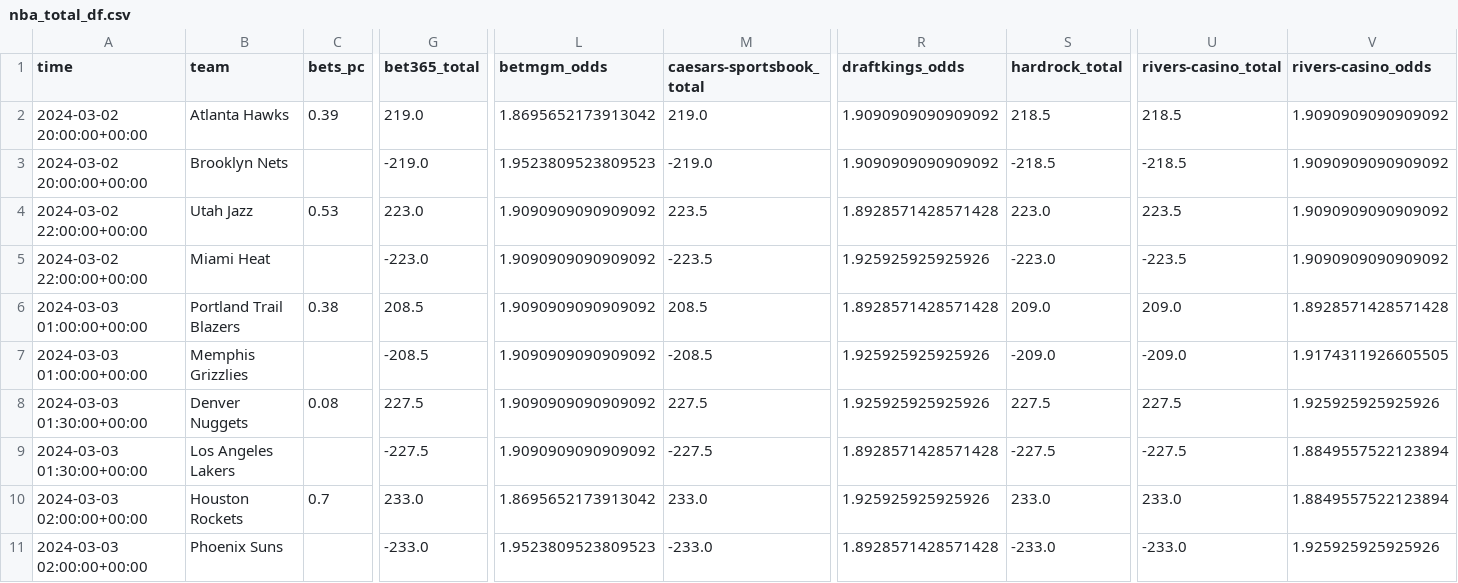
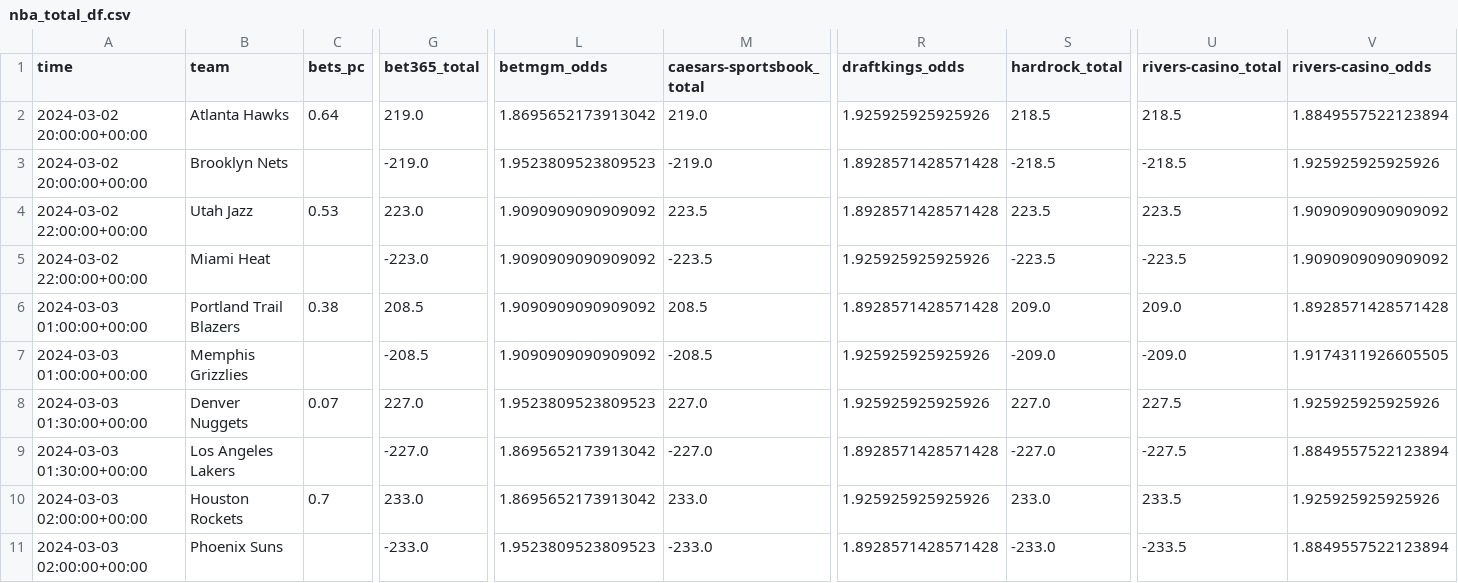
Before and after one commit to Donalcon/reverse_line_movement, a CSV file: nba_total_df.csv, drawn as a sheet; only a part is shown, gaps mark what is left out; the diff names each change by its address in the sheet, - before the commit and + after, or states it on an @@ line.

```diff
--- a/nba_total_df.csv
+++ b/nba_total_df.csv
-C2 (bets_pc): 0.39
+C2 (bets_pc): 0.64
-R2 (draftkings_odds): 1.9090909090909092
+R2 (draftkings_odds): 1.925925925925926
-V2 (rivers-casino_odds): 1.9090909090909092
+V2 (rivers-casino_odds): 1.8849557522123894
-R3 (draftkings_odds): 1.9090909090909092
+R3 (draftkings_odds): 1.8928571428571428
-V3 (rivers-casino_odds): 1.9090909090909092
+V3 (rivers-casino_odds): 1.925925925925926
-S4 (hardrock_total): 223.0
+S4 (hardrock_total): 223.5
-S5 (hardrock_total): -223.0
+S5 (hardrock_total): -223.5
-C8 (bets_pc): 0.08
+C8 (bets_pc): 0.07
-G8 (bet365_total): 227.5
+G8 (bet365_total): 227.0
-L8 (betmgm_odds): 1.9090909090909092
+L8 (betmgm_odds): 1.9523809523809523
-M8 (caesars-sportsbook_total): 227.5
+M8 (caesars-sportsbook_total): 227.0
-S8 (hardrock_total): 227.5
+S8 (hardrock_total): 227.0
-G9 (bet365_total): -227.5
+G9 (bet365_total): -227.0
-L9 (betmgm_odds): 1.9090909090909092
+L9 (betmgm_odds): 1.8695652173913042
-M9 (caesars-sportsbook_total): -227.5
+M9 (caesars-sportsbook_total): -227.0
-S9 (hardrock_total): -227.5
+S9 (hardrock_total): -227.0
-U10 (rivers-casino_total): 233.0
+U10 (rivers-casino_total): 233.5
-V10 (rivers-casino_odds): 1.8849557522123894
+V10 (rivers-casino_odds): 1.925925925925926
-U11 (rivers-casino_total): -233.0
+U11 (rivers-casino_total): -233.5
-V11 (rivers-casino_odds): 1.925925925925926
+V11 (rivers-casino_odds): 1.8849557522123894
```
Also changed, not shown: nba_spread_df.csv.
